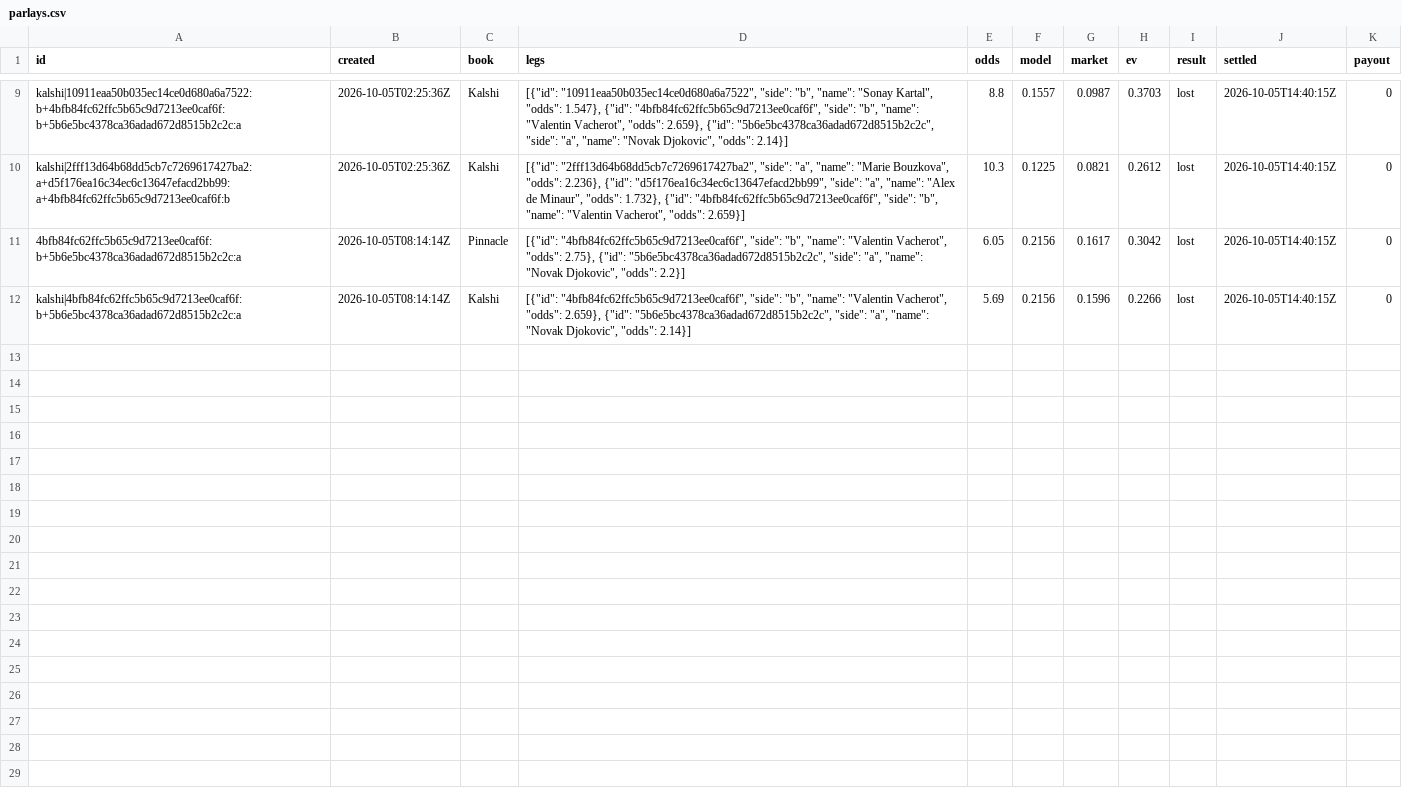
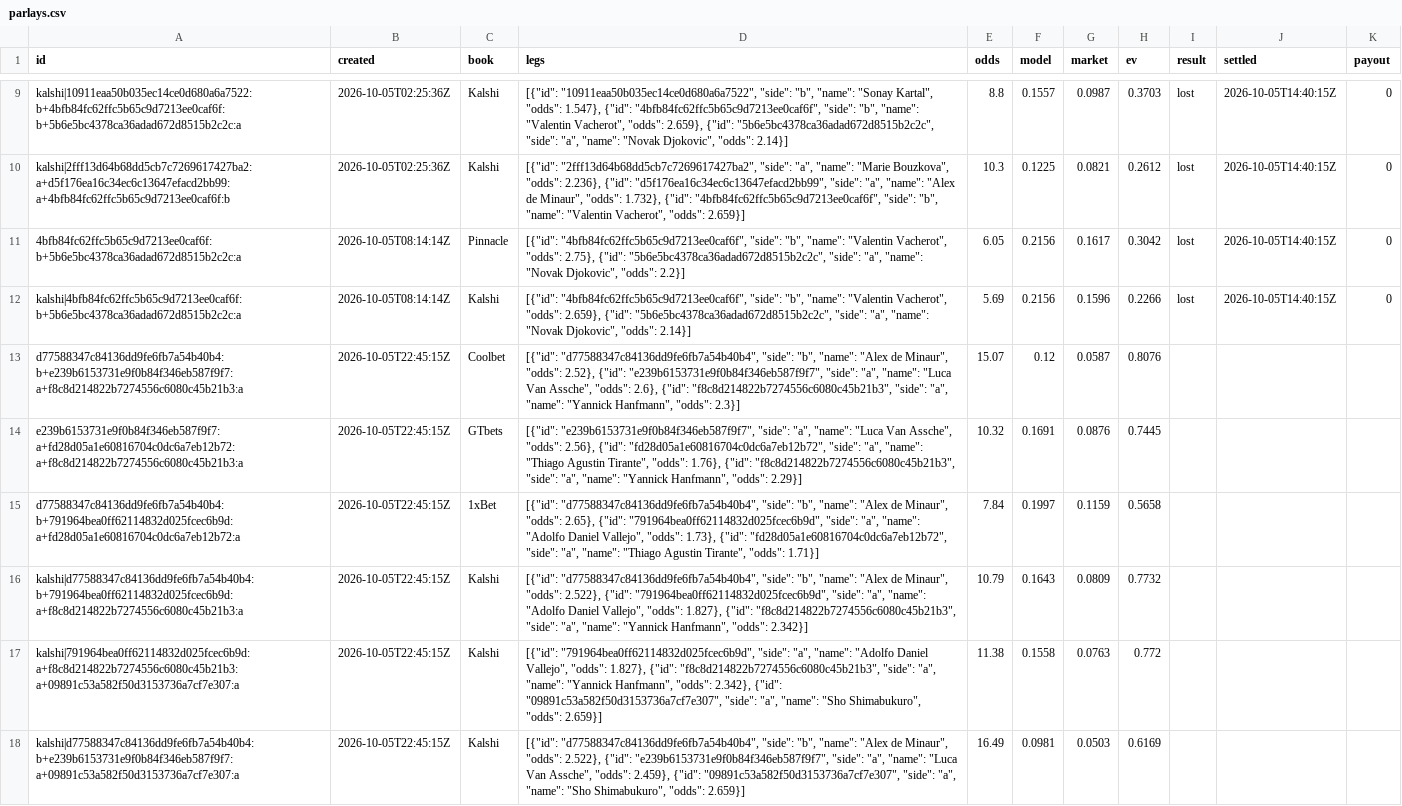
Before and after one commit to MoussaK1379/tennis-odds-engine, a CSV file: history/parlays.csv, drawn as a sheet; only a part is shown, gaps mark what is left out.

```diff
--- a/history/parlays.csv
+++ b/history/parlays.csv
@@ -12 +12,7 @@ kalshi|2fff13d64b68dd5cb7c7269617427ba2:a+d5f176ea16c34ec6c13647efacd2bb99:a+4bf
 kalshi|4bfb84fc62ffc5b65c9d7213ee0caf6f:b+5b6e5bc4378ca36adad672d8515b2c2c:a,2026-10-05T08:14:14Z,Kalshi,"[{""id"": ""4bfb84fc62ffc5b65c9d7213ee0caf6f"", ""side"": ""b"", ""name"": ""Valentin Vacherot"", ""odds"": 2.659}, {""id"": ""5b6e5bc4378ca36adad672d8515b2c2c"", ""side"": ""a"", ""name"": ""Novak Djokovic"", ""odds"": 2.14}]",5.69,0.2156,0.1596,0.2266,lost,2026-10-05T14:40:15Z,0
+d77588347c84136dd9fe6fb7a54b40b4:b+e239b6153731e9f0b84f346eb587f9f7:a+f8c8d214822b7274556c6080c45b21b3:a,2026-10-05T22:45:15Z,Coolbet,"[{""id"": ""d77588347c84136dd9fe6fb7a54b40b4"", ""side"": ""b"", ""name"": ""Alex de Minaur"", ""odds"": 2.52}, {""id"": ""e239b6153731e9f0b84f346eb587f9f7"", ""side"": ""a"", ""name"": ""Luca Van Assche"", ""odds"": 2.6}, {""id"": ""f8c8d214822b7274556c6080c45b21b3"", ""side"": ""a"", ""name"": ""Yannick Hanfmann"", ""odds"": 2.3}]",15.07,0.12,0.0587,0.8076,,,
+e239b6153731e9f0b84f346eb587f9f7:a+fd28d05a1e60816704c0dc6a7eb12b72:a+f8c8d214822b7274556c6080c45b21b3:a,2026-10-05T22:45:15Z,GTbets,"[{""id"": ""e239b6153731e9f0b84f346eb587f9f7"", ""side"": ""a"", ""name"": ""Luca Van Assche"", ""odds"": 2.56}, {""id"": ""fd28d05a1e60816704c0dc6a7eb12b72"", ""side"": ""a"", ""name"": ""Thiago Agustin Tirante"", ""odds"": 1.76}, {""id"": ""f8c8d214822b7274556c6080c45b21b3"", ""side"": ""a"", ""name"": ""Yannick Hanfmann"", ""odds"": 2.29}]",10.32,0.1691,0.0876,0.7445,,,
+d77588347c84136dd9fe6fb7a54b40b4:b+791964bea0ff62114832d025fcec6b9d:a+fd28d05a1e60816704c0dc6a7eb12b72:a,2026-10-05T22:45:15Z,1xBet,"[{""id"": ""d77588347c84136dd9fe6fb7a54b40b4"", ""side"": ""b"", ""name"": ""Alex de Minaur"", ""odds"": 2.65}, {""id"": ""791964bea0ff62114832d025fcec6b9d"", ""side"": ""a"", ""name"": ""Adolfo Daniel Vallejo"", ""odds"": 1.73}, {""id"": ""fd28d05a1e60816704c0dc6a7eb12b72"", ""side"": ""a"", ""name"": ""Thiago Agustin Tirante"", ""odds"": 1.71}]",7.84,0.1997,0.1159,0.5658,,,
+kalshi|d77588347c84136dd9fe6fb7a54b40b4:b+791964bea0ff62114832d025fcec6b9d:a+f8c8d214822b7274556c6080c45b21b3:a,2026-10-05T22:45:15Z,Kalshi,"[{""id"": ""d77588347c84136dd9fe6fb7a54b40b4"", ""side"": ""b"", ""name"": ""Alex de Minaur"", ""odds"": 2.522}, {""id"": ""791964bea0ff62114832d025fcec6b9d"", ""side"": ""a"", ""name"": ""Adolfo Daniel Vallejo"", ""odds"": 1.827}, {""id"": ""f8c8d214822b7274556c6080c45b21b3"", ""side"": ""a"", ""name"": ""Yannick Hanfmann"", ""odds"": 2.342}]",10.79,0.1643,0.0809,0.7732,,,
+kalshi|791964bea0ff62114832d025fcec6b9d:a+f8c8d214822b7274556c6080c45b21b3:a+09891c53a582f50d3153736a7cf7e307:a,2026-10-05T22:45:15Z,Kalshi,"[{""id"": ""791964bea0ff62114832d025fcec6b9d"", ""side"": ""a"", ""name"": ""Adolfo Daniel Vallejo"", ""odds"": 1.827}, {""id"": ""f8c8d214822b7274556c6080c45b21b3"", ""side"": ""a"", ""name"": ""Yannick Hanfmann"", ""odds"": 2.342}, {""id"": ""09891c53a582f50d3153736a7cf7e307"", ""side"": ""a"", ""name"": ""Sho Shimabukuro"", ""odds"": 2.659}]",11.38,0.1558,0.0763,0.772,,,
+kalshi|d77588347c84136dd9fe6fb7a54b40b4:b+e239b6153731e9f0b84f346eb587f9f7:a+09891c53a582f50d3153736a7cf7e307:a,2026-10-05T22:45:15Z,Kalshi,"[{""id"": ""d77588347c84136dd9fe6fb7a54b40b4"", ""side"": ""b"", ""name"": ""Alex de Minaur"", ""odds"": 2.522}, {""id"": ""e239b6153731e9f0b84f346eb587f9f7"", ""side"": ""a"", ""name"": ""Luca Van Assche"", ""odds"": 2.459}, {""id"": ""09891c53a582f50d3153736a7cf7e307"", ""side"": ""a"", ""name"": ""Sho Shimabukuro"", ""odds"": 2.659}]",16.49,0.0981,0.0503,0.6169,,,
```
Also changed, not shown: history/predictions.csv, 1 other file.
